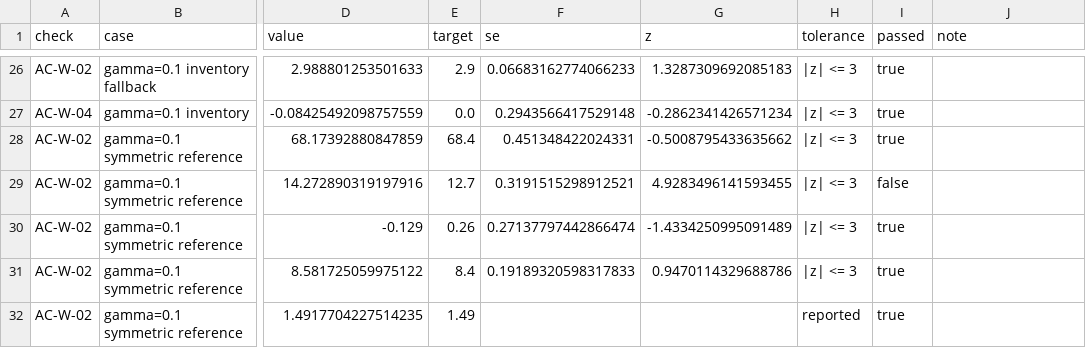
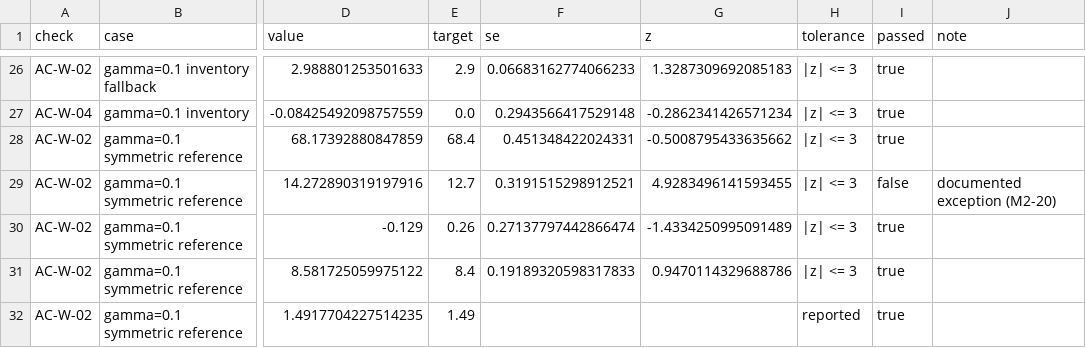
Before and after one commit to avmhdt/market-making-sim, a CSV file: reports/tables/synthetic_validation.csv, drawn as a sheet; only a part is shown, gaps mark what is left out; the diff covers the shown part only; the diff names each change by its address in the sheet, - before the commit and + after, or states it on an @@ line.

Commit message:
Synthetic validation outputs (git 8fa40f6): 107 of 110 pass, 3 documented exceptions

```diff
--- a/reports/tables/synthetic_validation.csv
+++ b/reports/tables/synthetic_validation.csv
-J29 (note): (empty)
+J29 (note): documented exception (M2-20)
```
Also changed, not shown: 50 edited cells elsewhere in this file, 2 other files.
